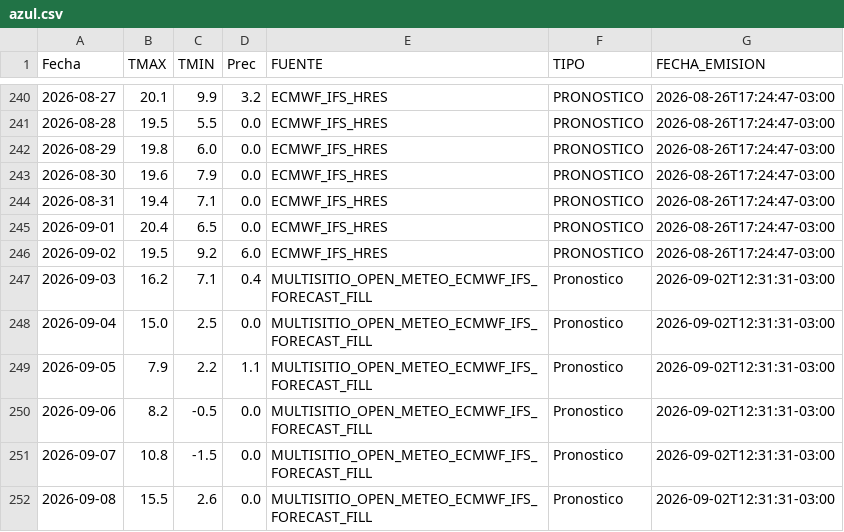
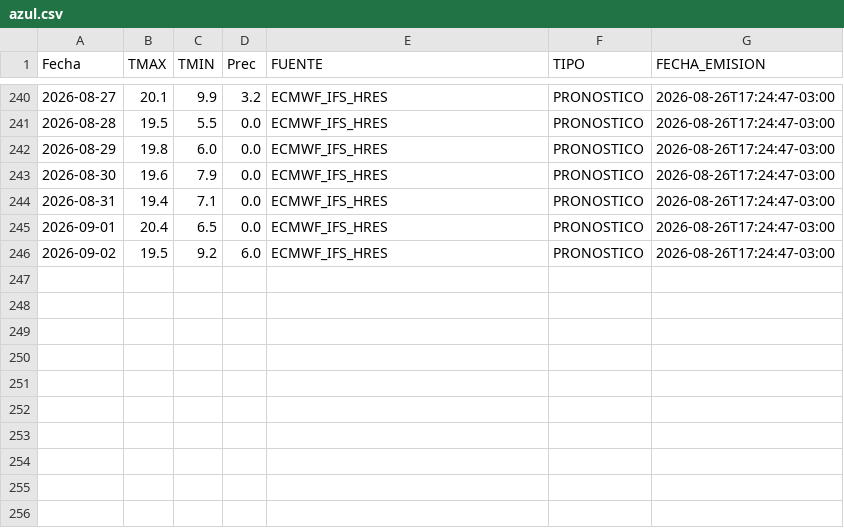
Before and after one commit to PREDWEEM/MULTISITIO, a CSV file: data/meteo_sitios/azul.csv, drawn as a sheet; only a part is shown, gaps mark what is left out; the diff names each change by its address in the sheet, - before the commit and + after, or states it on an @@ line.

```diff
--- a/data/meteo_sitios/azul.csv
+++ b/data/meteo_sitios/azul.csv
-row 247: 2026-09-03 | 16.2 | 7.1 | 0.4 | MULTISITIO_OPEN_METEO_ECMWF_IFS_FORECAST_FILL | Pronostico | 2026-09-02T12:31:31-03:00
-row 248: 2026-09-04 | 15.0 | 2.5 | 0.0 | MULTISITIO_OPEN_METEO_ECMWF_IFS_FORECAST_FILL | Pronostico | 2026-09-02T12:31:31-03:00
-row 249: 2026-09-05 | 7.9 | 2.2 | 1.1 | MULTISITIO_OPEN_METEO_ECMWF_IFS_FORECAST_FILL | Pronostico | 2026-09-02T12:31:31-03:00
-row 250: 2026-09-06 | 8.2 | -0.5 | 0.0 | MULTISITIO_OPEN_METEO_ECMWF_IFS_FORECAST_FILL | Pronostico | 2026-09-02T12:31:31-03:00
-row 251: 2026-09-07 | 10.8 | -1.5 | 0.0 | MULTISITIO_OPEN_METEO_ECMWF_IFS_FORECAST_FILL | Pronostico | 2026-09-02T12:31:31-03:00
-row 252: 2026-09-08 | 15.5 | 2.6 | 0.0 | MULTISITIO_OPEN_METEO_ECMWF_IFS_FORECAST_FILL | Pronostico | 2026-09-02T12:31:31-03:00
```
Also changed, not shown: data/meteo_sitios/balcarce.csv, data/meteo_sitios/pergamino.csv, 2 other files.
